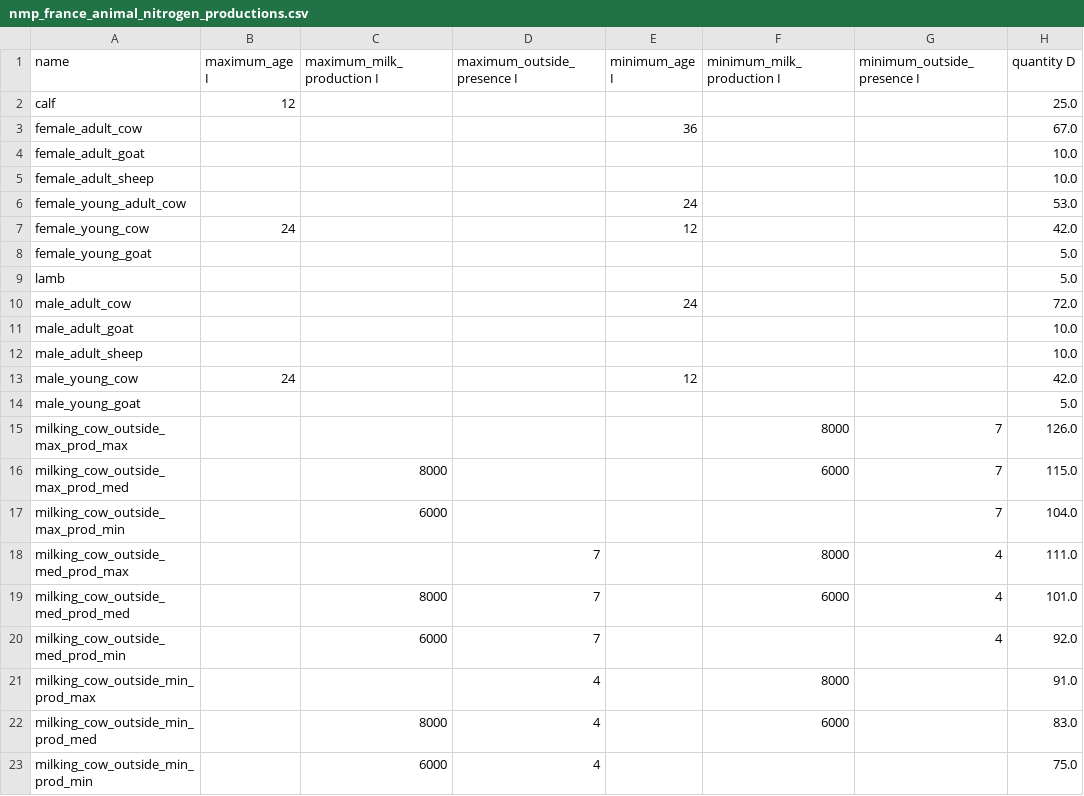
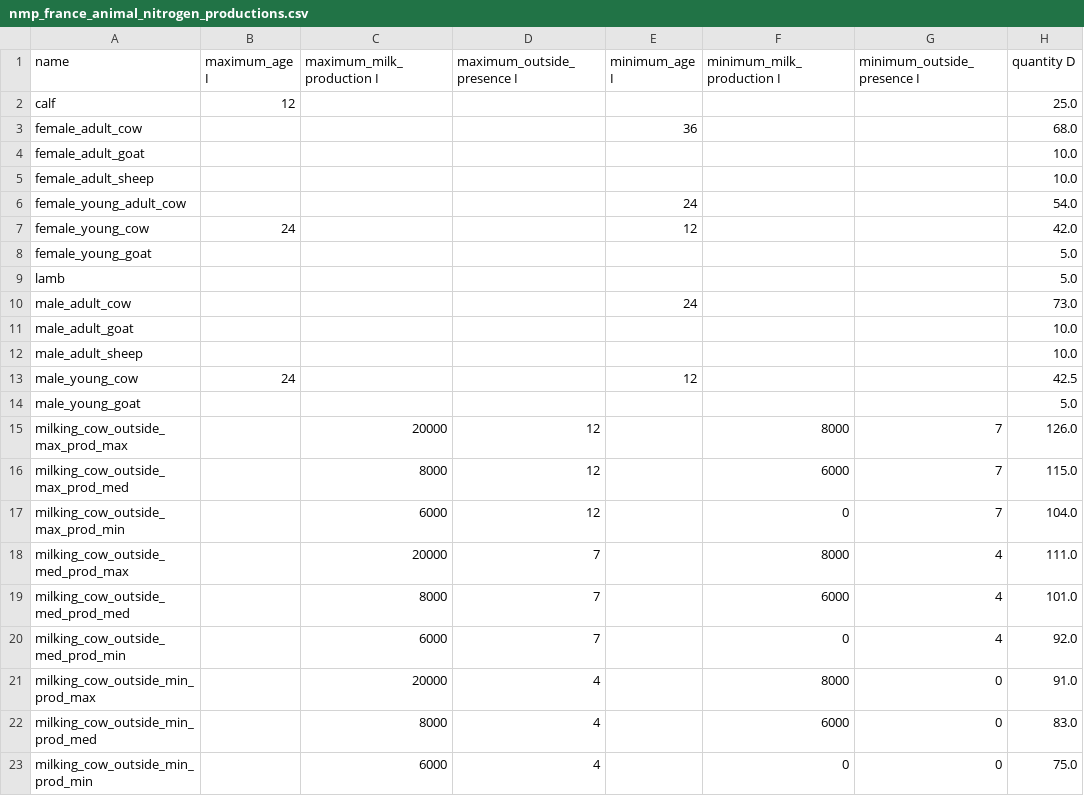
Before and after one commit to ekylibre/ekylibre-manuring, a CSV file: abaci/nmp_france_animal_nitrogen_productions.csv, drawn as a sheet; only a part is shown; the diff names each change by its address in the sheet, - before the commit and + after, or states it on an @@ line.

Commit message:
Add methods for animal balance (in porgress)

```diff
--- a/abaci/nmp_france_animal_nitrogen_productions.csv
+++ b/abaci/nmp_france_animal_nitrogen_productions.csv
-H3 (quantity D): 67.0
+H3 (quantity D): 68.0
-H6 (quantity D): 53.0
+H6 (quantity D): 54.0
-H10 (quantity D): 72.0
+H10 (quantity D): 73.0
-H13 (quantity D): 42.0
+H13 (quantity D): 42.5
-C15 (maximum_milk_production I): (empty)
+C15 (maximum_milk_production I): 20000
-D15:D17 (maximum_outside_presence I): (empty)
+D15:D17 (maximum_outside_presence I): 12
-F17 (minimum_milk_production I): (empty)
+F17 (minimum_milk_production I): 0
-C18 (maximum_milk_production I): (empty)
+C18 (maximum_milk_production I): 20000
-F20 (minimum_milk_production I): (empty)
+F20 (minimum_milk_production I): 0
-C21 (maximum_milk_production I): (empty)
+C21 (maximum_milk_production I): 20000
-G21:G23 (minimum_outside_presence I): (empty)
+G21:G23 (minimum_outside_presence I): 0
-F23 (minimum_milk_production I): (empty)
+F23 (minimum_milk_production I): 0
```
Also changed, not shown: 1 other file.
